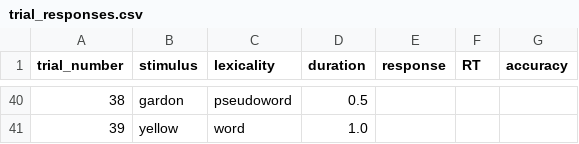
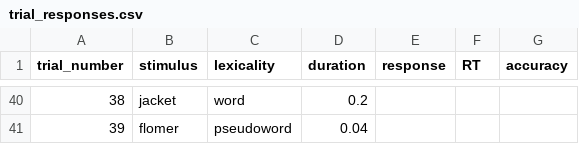
Before and after one commit to lucas-nunn/homunculi-final-sem-1, a CSV file: data/subj_01/trial_responses.csv, drawn as a sheet; only a part is shown, gaps mark what is left out; the diff covers the shown part only.

```diff
--- a/data/subj_01/trial_responses.csv
+++ b/data/subj_01/trial_responses.csv
@@ -40,2 +40,2 @@ trial_number,stimulus,lexicality,duration,response,RT,accuracy
-38,gardon,pseudoword,0.5,,,
-39,yellow,word,1.0,,,
+38,jacket,word,0.2,,,
+39,flomer,pseudoword,0.04,,,
```
Also changed, not shown: 104 edited cells elsewhere in this file, data/subj_01/trial_info.csv, 8 other files.
